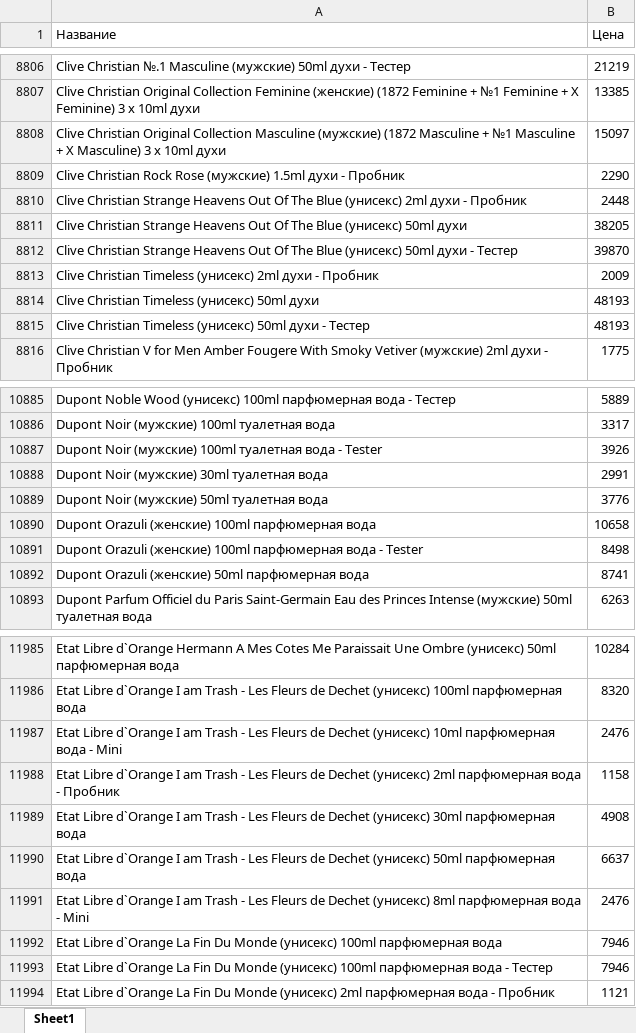
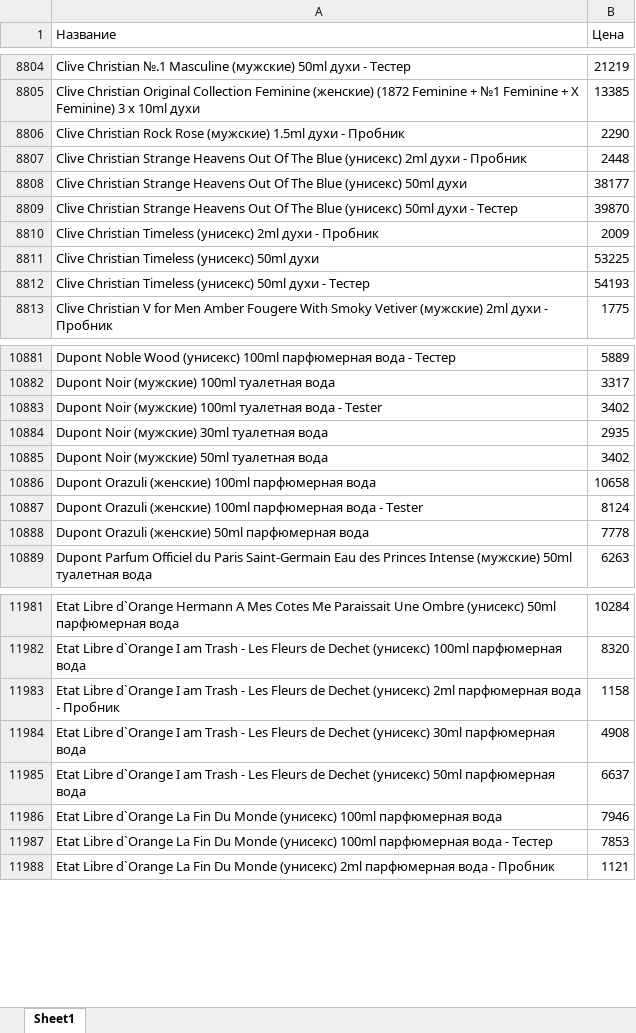
Before and after one commit to dykparf/PL, an Excel workbook: Price2025.xlsx, sheet Sheet1, drawn as a sheet; only a part is shown, gaps mark what is left out; values as stored, in another font and other column widths than the file's, no borders; removed rows and columns are numbered as before the commit, all else as after; the diff covers the shown part only; the diff names each change by its address in the sheet, - before the commit and + after, or states it on an @@ line.

```diff
--- a/Price2025.xlsx (sheet Sheet1)
+++ b/Price2025.xlsx (sheet Sheet1)
-row 8808: Clive Christian Original Collection Masculine (мужские) (1872 Masculine + №1 Masculine + X Masculine) 3 x 10ml духи | 15097
-B8808 (Цена): 38205
+B8808 (Цена): 38177
-B8811 (Цена): 48193
+B8811 (Цена): 53225
-B8812 (Цена): 48193
+B8812 (Цена): 54193
-B10883 (Цена): 3926
+B10883 (Цена): 3402
-B10884 (Цена): 2991
+B10884 (Цена): 2935
-B10885 (Цена): 3776
+B10885 (Цена): 3402
-B10887 (Цена): 8498
+B10887 (Цена): 8124
-B10888 (Цена): 8741
+B10888 (Цена): 7778
-row 11987: Etat Libre d`Orange I am Trash - Les Fleurs de Dechet (унисекс) 10ml парфюмерная вода - Mini | 2476
-row 11991: Etat Libre d`Orange I am Trash - Les Fleurs de Dechet (унисекс) 8ml парфюмерная вода - Mini | 2476
-B11987 (Цена): 7946
+B11987 (Цена): 7853
```
Also changed, not shown: 38 added rows, 42 removed rows and 309 edited cells elsewhere in this sheet.
